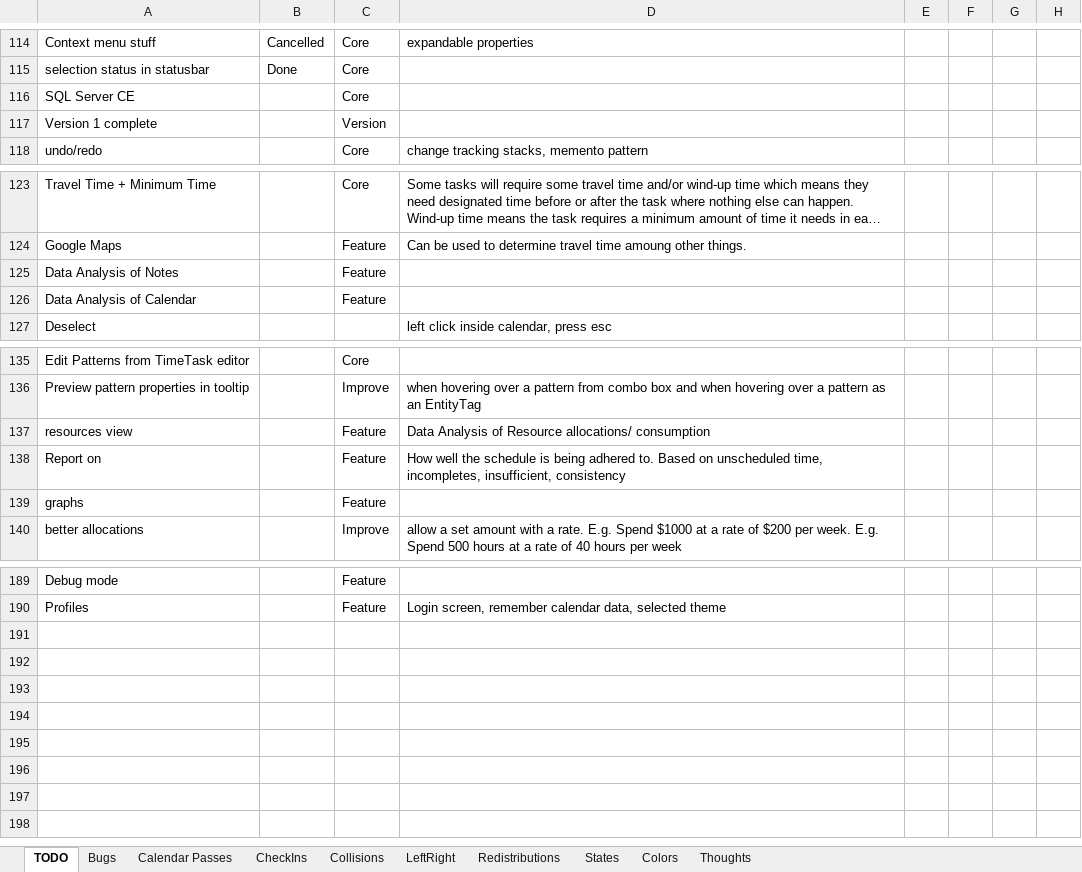
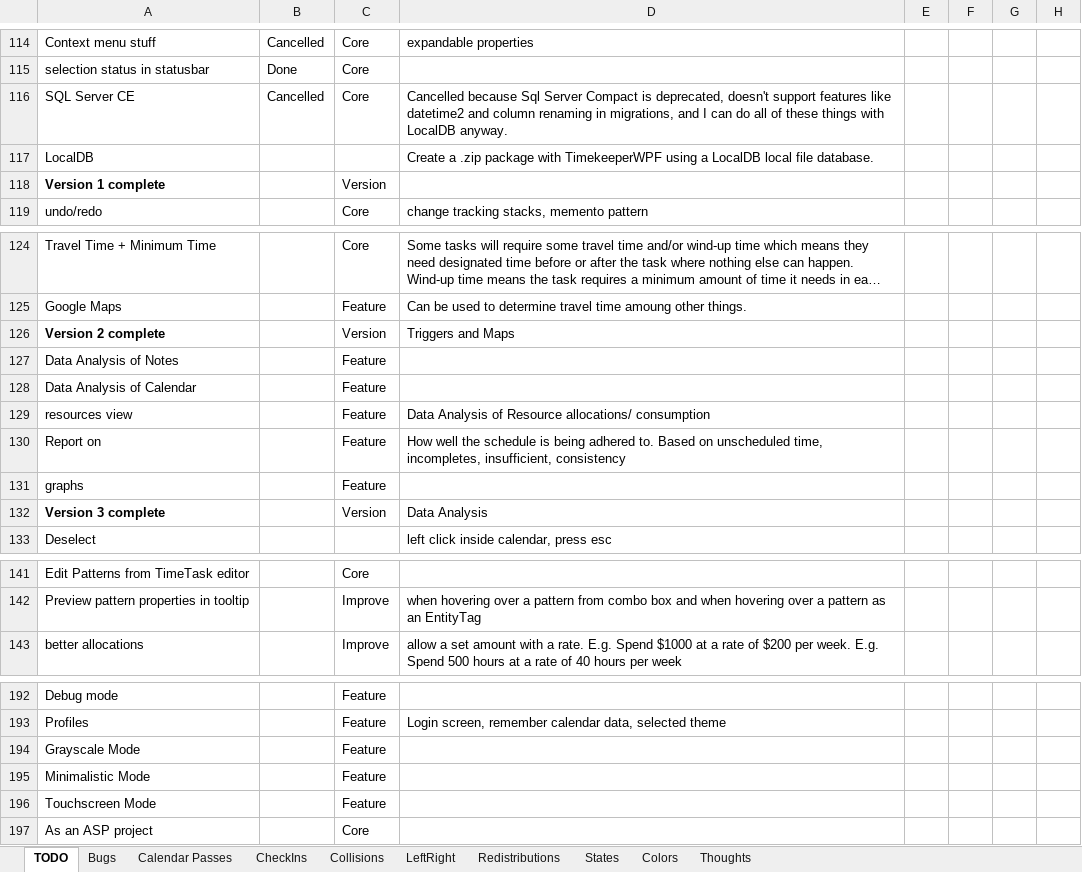
Before and after one commit to NuCode1497/TimekeeperWPF, an Excel workbook: Plans.xlsx, sheet TODO, drawn as a sheet; only a part is shown, gaps mark what is left out; long unchanged cells end in …; values as stored, in another font and other column widths than the file's, no borders; conditional formats and table styles not drawn; addresses are those after the commit; the diff covers the shown part only; the diff names each change by its address in the sheet, - before the commit and + after, or states it on an @@ line.

Commit message:
plans

```diff
--- a/Plans.xlsx (sheet TODO)
+++ b/Plans.xlsx (sheet TODO)
-B116: (empty)
+B116: Cancelled
-D116: (empty)
+D116: Cancelled because Sql Server Compact is deprecated, doesn't support features like datetime2 and column renaming in migrations, and I can do all of these things with LocalDB anyway.
+row 117: LocalDB |  |  | Create a .zip package with TimekeeperWPF using a LocalDB local file database.
-A118 bold: off
+A118 bold: on
+row 126: Version 2 complete |  | Version | Triggers and Maps
@@ row 137 moved to row 129: resources view @@
@@ row 138 moved to row 130: Report on @@
@@ row 139 moved to row 131: graphs @@
+row 132: Version 3 complete |  | Version | Data Analysis
+row 194: Grayscale Mode |  | Feature
+row 195: Minimalistic Mode |  | Feature
+row 196: Touchscreen Mode |  | Feature
+row 197: As an ASP project |  | Core
```
Also changed, not shown: 1 moved row elsewhere in this sheet.
